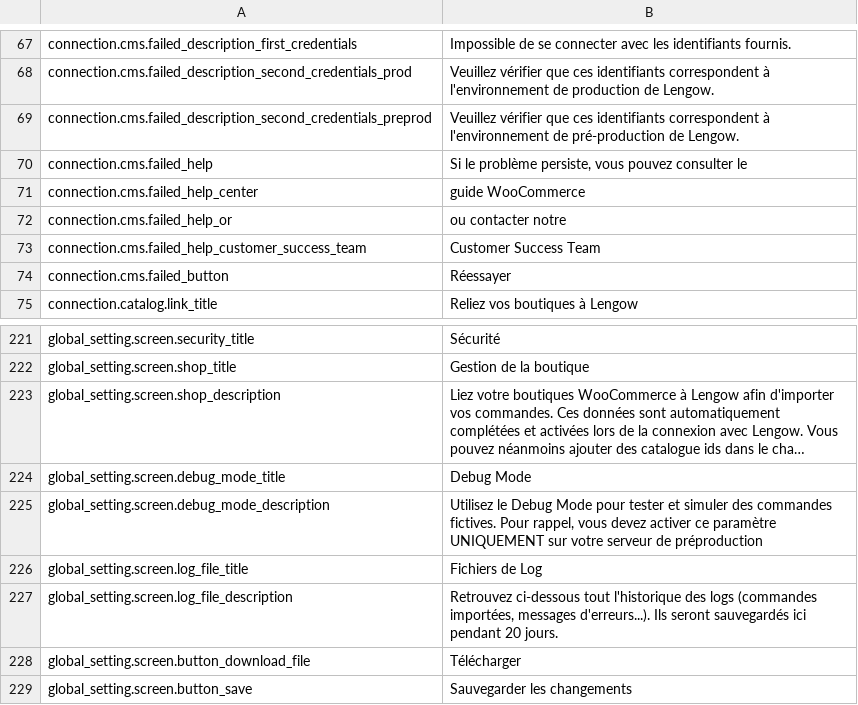
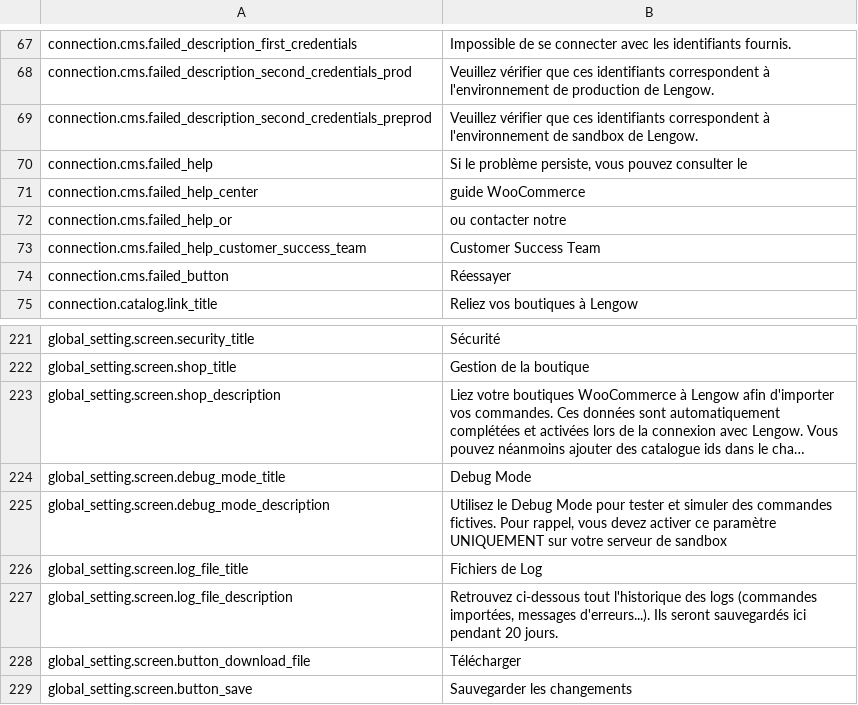
Before and after one commit to lengow/plugin-woocommerce, a CSV file: translations/fr_FR.csv, drawn as a sheet; only a part is shown, gaps mark what is left out; long unchanged cells end in …; the diff names each change by its address in the sheet, - before the commit and + after, or states it on an @@ line.

Commit message:
fix(settings): [PST-21910] change preprod to sandbox word (#25)

```diff
--- a/translations/fr_FR.csv
+++ b/translations/fr_FR.csv
-B69: …l'environnement de pré-production de Lengow.
+B69: …l'environnement de sandbox de Lengow.
-B225: …serveur de préproduction
+B225: …serveur de sandbox
```
Also changed, not shown: translations/en_GB.csv, 4 other files.
